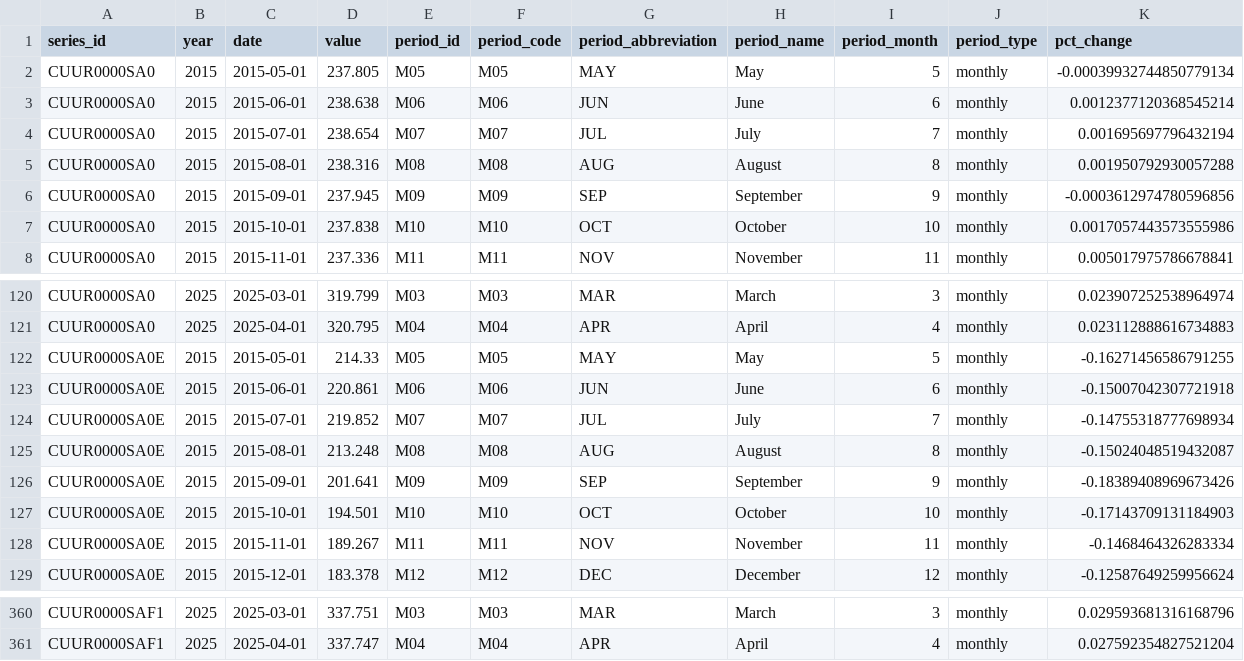
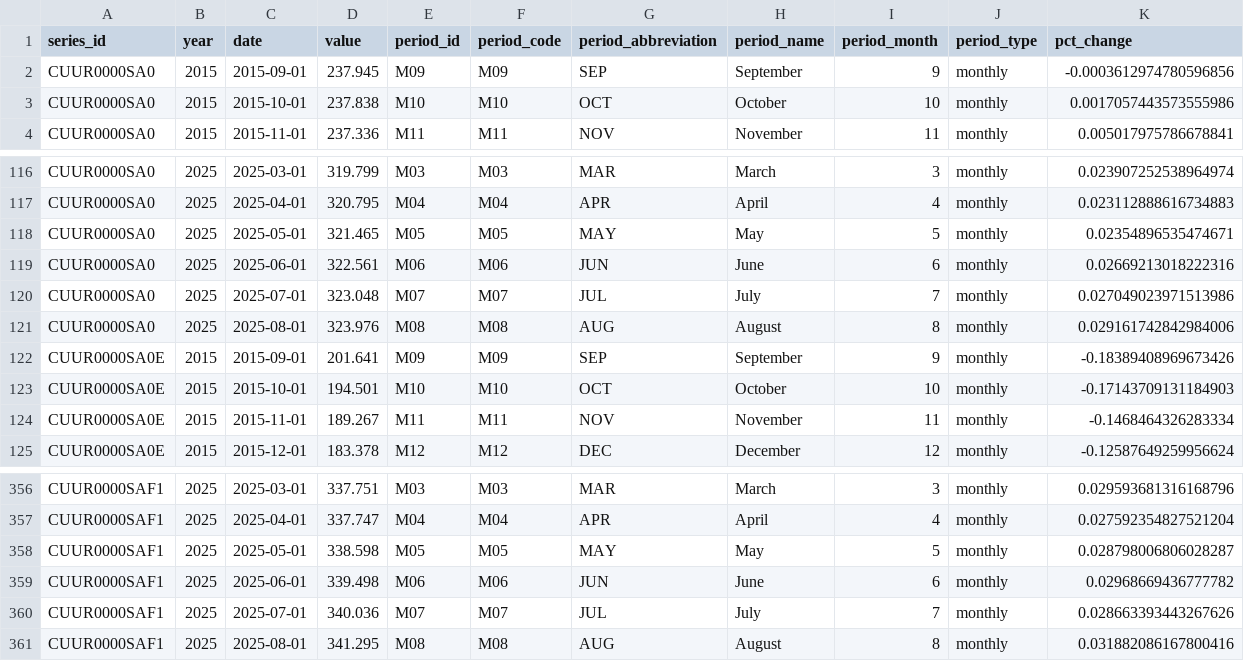
Before and after one commit to palewire/cpi, a CSV file: notebooks/three-categories-yoy.csv, drawn as a sheet; only a part is shown, gaps mark what is left out; the diff covers the shown part only.

```diff
--- a/notebooks/three-categories-yoy.csv
+++ b/notebooks/three-categories-yoy.csv
@@ -1,6 +1,2 @@
 series_id,year,date,value,period_id,period_code,period_abbreviation,period_name,period_month,period_type,pct_change
-CUUR0000SA0,2015,2015-05-01,237.805,M05,M05,MAY,May,5,monthly,-0.00039932744850779134
-CUUR0000SA0,2015,2015-06-01,238.638,M06,M06,JUN,June,6,monthly,0.0012377120368545214
-CUUR0000SA0,2015,2015-07-01,238.654,M07,M07,JUL,July,7,monthly,0.001695697796432194
-CUUR0000SA0,2015,2015-08-01,238.316,M08,M08,AUG,August,8,monthly,0.001950792930057288
 CUUR0000SA0,2015,2015-09-01,237.945,M09,M09,SEP,September,9,monthly,-0.0003612974780596856
@@ -121,6 +117,6 @@ CUUR0000SA0,2025,2025-03-01,319.799,M03,M03,MAR,March,3,monthly,0.02390725253896
 CUUR0000SA0,2025,2025-04-01,320.795,M04,M04,APR,April,4,monthly,0.023112888616734883
-CUUR0000SA0E,2015,2015-05-01,214.33,M05,M05,MAY,May,5,monthly,-0.16271456586791255
-CUUR0000SA0E,2015,2015-06-01,220.861,M06,M06,JUN,June,6,monthly,-0.15007042307721918
-CUUR0000SA0E,2015,2015-07-01,219.852,M07,M07,JUL,July,7,monthly,-0.14755318777698934
-CUUR0000SA0E,2015,2015-08-01,213.248,M08,M08,AUG,August,8,monthly,-0.15024048519432087
+CUUR0000SA0,2025,2025-05-01,321.465,M05,M05,MAY,May,5,monthly,0.02354896535474671
+CUUR0000SA0,2025,2025-06-01,322.561,M06,M06,JUN,June,6,monthly,0.02669213018222316
+CUUR0000SA0,2025,2025-07-01,323.048,M07,M07,JUL,July,7,monthly,0.027049023971513986
+CUUR0000SA0,2025,2025-08-01,323.976,M08,M08,AUG,August,8,monthly,0.029161742842984006
 CUUR0000SA0E,2015,2015-09-01,201.641,M09,M09,SEP,September,9,monthly,-0.18389408969673426
@@ -361 +357,5 @@ CUUR0000SAF1,2025,2025-03-01,337.751,M03,M03,MAR,March,3,monthly,0.0295936813161
 CUUR0000SAF1,2025,2025-04-01,337.747,M04,M04,APR,April,4,monthly,0.027592354827521204
+CUUR0000SAF1,2025,2025-05-01,338.598,M05,M05,MAY,May,5,monthly,0.028798006806028287
+CUUR0000SAF1,2025,2025-06-01,339.498,M06,M06,JUN,June,6,monthly,0.02968669436777782
+CUUR0000SAF1,2025,2025-07-01,340.036,M07,M07,JUL,July,7,monthly,0.028663393443267626
+CUUR0000SAF1,2025,2025-08-01,341.295,M08,M08,AUG,August,8,monthly,0.031882086167800416
```
Also changed, not shown: 20 edited cells elsewhere in this file, notebooks/cpi-mom.csv, notebooks/two-categories-yoy.csv, 2 other files.
